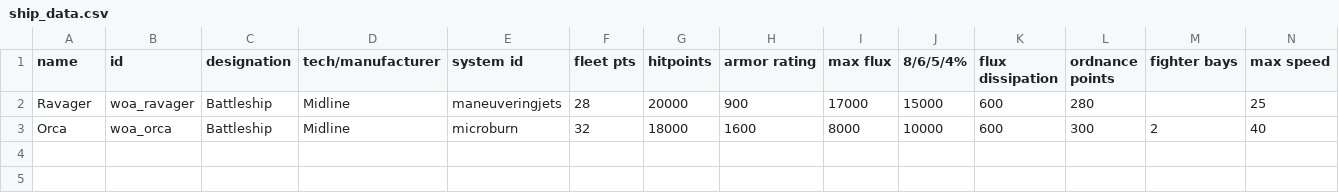
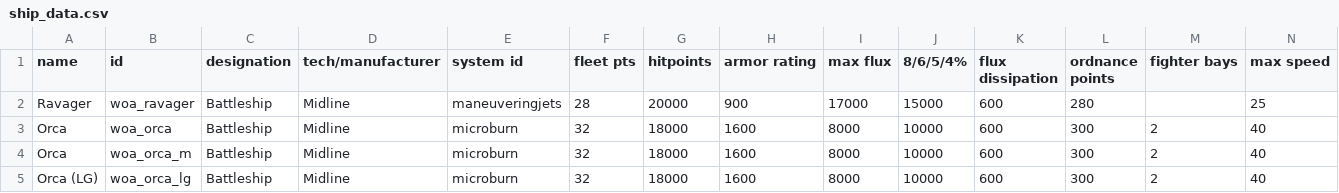
Before and after one commit to cat-person/wrath-of-askonia, a CSV file: data/hulls/ship_data.csv, drawn as a sheet; only a part is shown; rows hold the shown columns only; the diff names each change by its address in the sheet, - before the commit and + after, or states it on an @@ line.

Commit message:
Introduced lg and midline version of Orca

```diff
--- a/data/hulls/ship_data.csv
+++ b/data/hulls/ship_data.csv
+row 4: Orca | woa_orca_m | Battleship | Midline | microburn | 32 | 18000 | 1600 | 8000 | 10000 | 600 | 300 | 2 | 40
+row 5: Orca (LG) | woa_orca_lg | Battleship | Midline | microburn | 32 | 18000 | 1600 | 8000 | 10000 | 600 | 300 | 2 | 40
```
Also changed, not shown: 3 other files.
